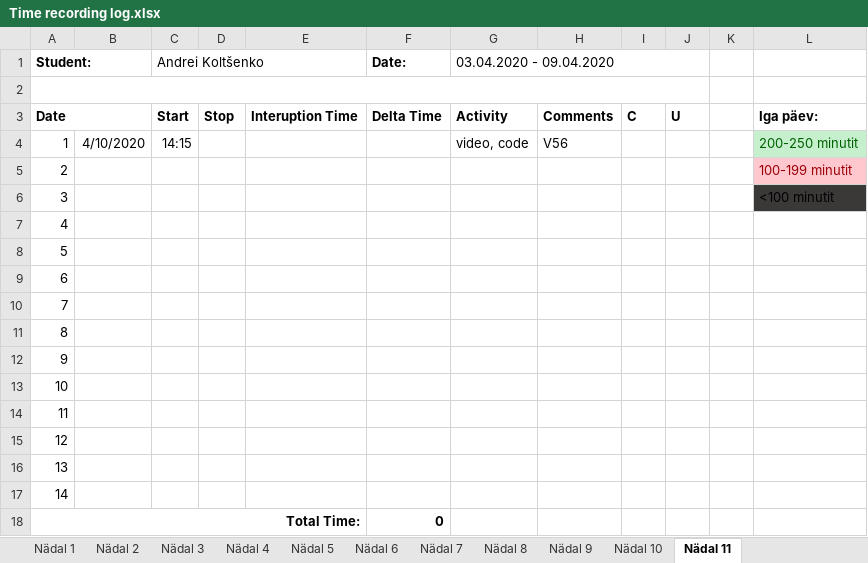
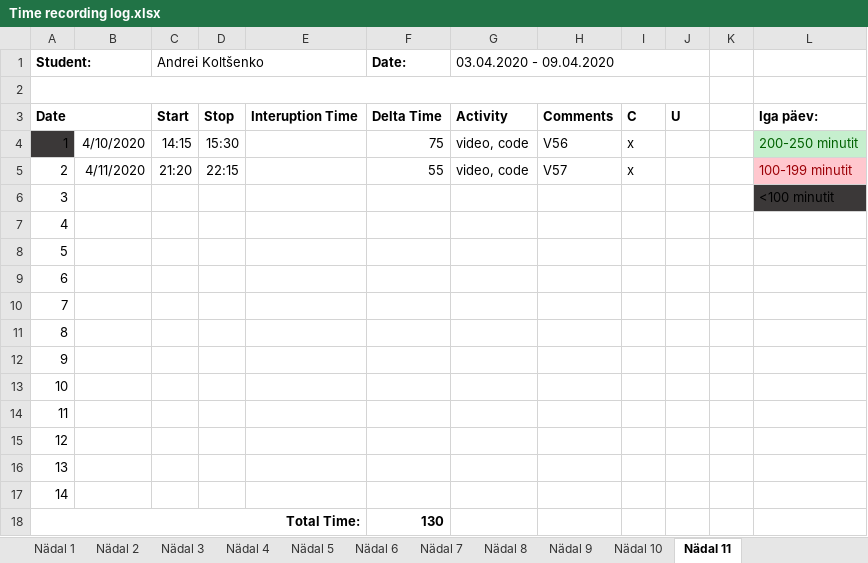
Before and after one commit to deba55er/GPVideo, an Excel workbook: Time recording log.xlsx, sheet Nädal 11, drawn as a sheet; values as stored, in another font and other column widths than the file's, no borders; the diff names each change by its address in the sheet, - before the commit and + after, or states it on an @@ line.

```diff
--- a/Time recording log.xlsx (sheet Nädal 11)
+++ b/Time recording log.xlsx (sheet Nädal 11)
-A4 fill: none
+A4 fill: #3B3838
-D4: (empty)
+D4: 15:30
-F4 (Date:): (empty)
+F4 (Date:): 75
-I4:I5: (empty)
+I4:I5: x
-B5: (empty)
+B5: 4/11/2020
-C5 (Andrei Koltšenko): (empty)
+C5 (Andrei Koltšenko): 21:20
-D5: (empty)
+D5: 22:15
-F5 (Date:): (empty)
+F5 (Date:): 55
-G5 (03.04.2020 - 09.04.2020): (empty)
+G5 (03.04.2020 - 09.04.2020): video, code
-H5: (empty)
+H5: V57
-F18 (Date:): 0
+F18 (Date:): 130
```
Also changed, not shown: 5 other files.
